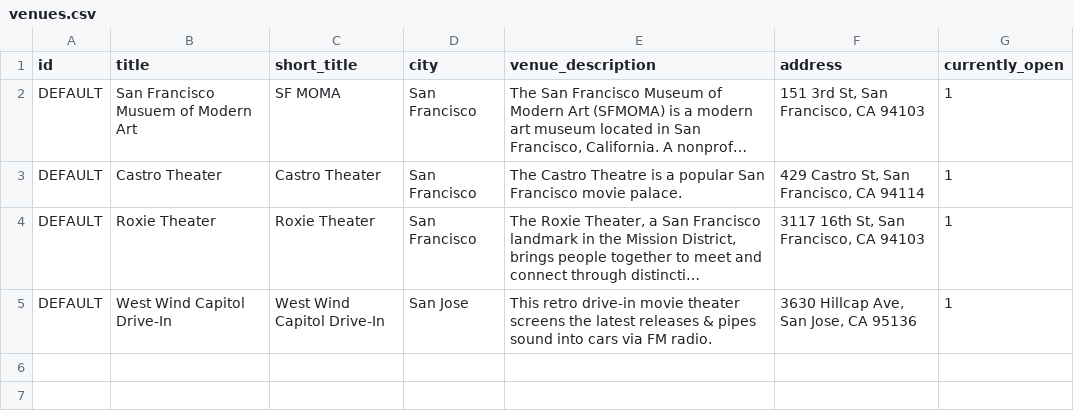
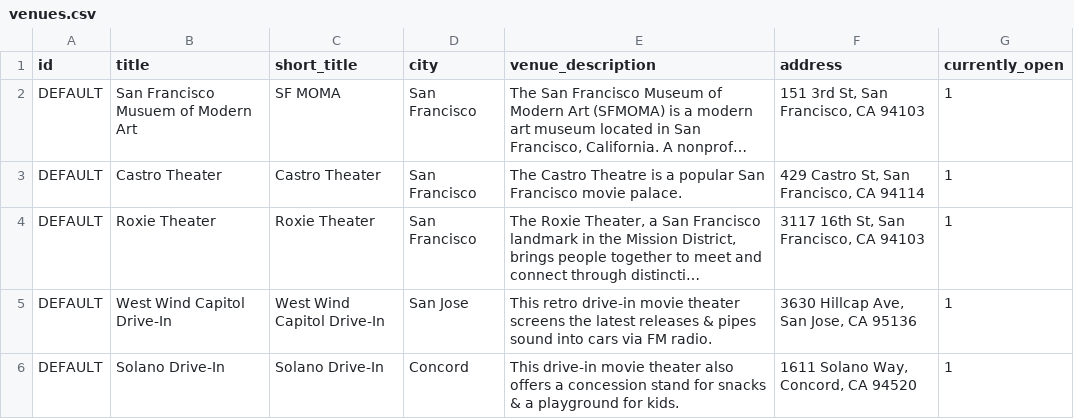
Before and after one commit to omargarde/screensf, a CSV file: database/seed/venues.csv, drawn as a sheet; long unchanged cells end in …; the diff names each change by its address in the sheet, - before the commit and + after, or states it on an @@ line.

```diff
--- a/database/seed/venues.csv
+++ b/database/seed/venues.csv
+row 6: DEFAULT | Solano Drive-In | Solano Drive-In | Concord | This drive-in movie theater also offers a concession stand for snacks & a playground for kids. | 1611 Solano Way, Concord, CA 94520 | 1
```
Also changed, not shown: database/seed/screenings.csv, 7 other files.
